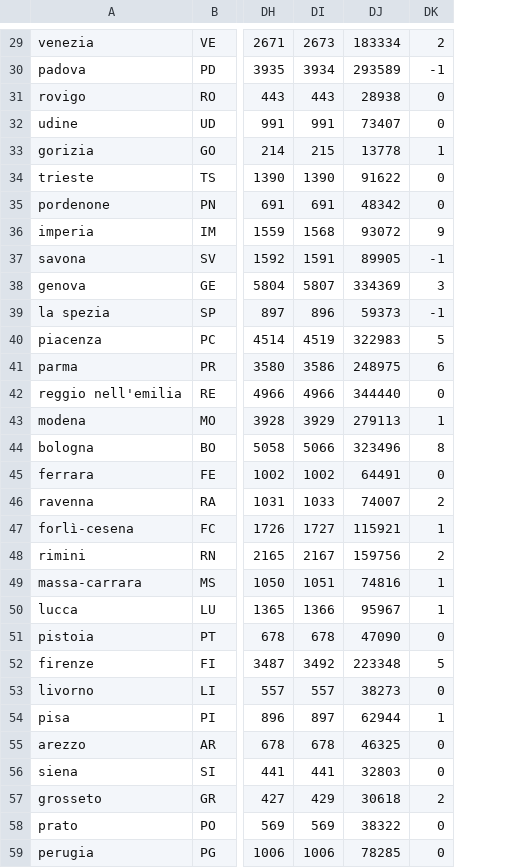
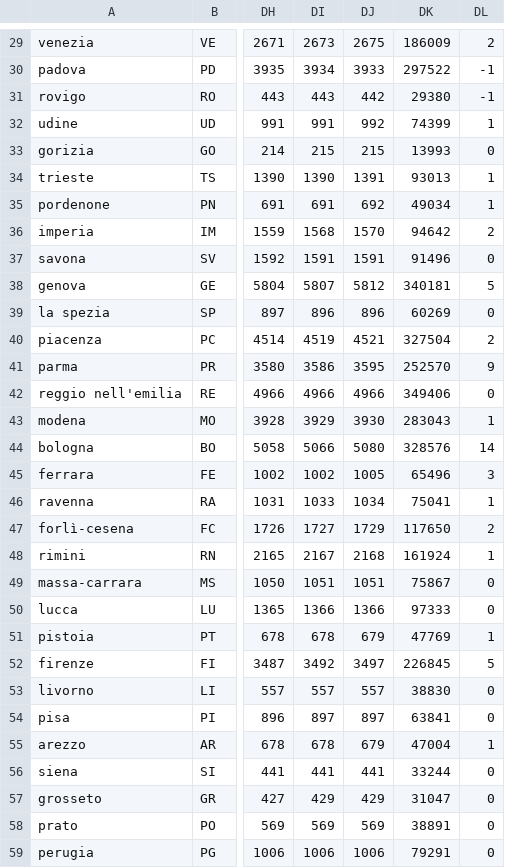
Before and after one commit to ggbioing/covid-19, a CSV file: csv/andamento_province.csv, drawn as a sheet; only a part is shown, gaps mark what is left out; removed rows and columns are numbered as before the commit, all else as after; the diff covers the shown part only; the diff names each change by its address in the sheet, - before the commit and + after, or states it on an @@ line.

```diff
--- a/csv/andamento_province.csv
+++ b/csv/andamento_province.csv
-column DJ, rows 29-59: 183334 | 293589 | 28938 | 73407 | 13778 | 91622 | 48342 | 93072 | 89905 | 334369 | 59373 | 322983 | 248975 | 344440 | 279113 | 323496 | 64491 | 74007 | 115921 | 159756 | 74816 | 95967 | 47090 | 223348 | 38273 | 62944 | 46325 | 32803 | 30618 | 38322 | 78285
+column DJ, rows 29-59: 2675 | 3933 | 442 | 992 | 215 | 1391 | 692 | 1570 | 1591 | 5812 | 896 | 4521 | 3595 | 4966 | 3930 | 5080 | 1005 | 1034 | 1729 | 2168 | 1051 | 1366 | 679 | 3497 | 557 | 897 | 679 | 441 | 429 | 569 | 1006
+column DK, rows 29-59: 186009 | 297522 | 29380 | 74399 | 13993 | 93013 | 49034 | 94642 | 91496 | 340181 | 60269 | 327504 | 252570 | 349406 | 283043 | 328576 | 65496 | 75041 | 117650 | 161924 | 75867 | 97333 | 47769 | 226845 | 38830 | 63841 | 47004 | 33244 | 31047 | 38891 | 79291
-DL31: 0
+DL31: -1
-DL32: 0
+DL32: 1
-DL33: 1
+DL33: 0
-DL34:DL35: 0
+DL34:DL35: 1
-DL36: 9
+DL36: 2
-DL37: -1
+DL37: 0
-DL38: 3
+DL38: 5
-DL39: -1
+DL39: 0
-DL40: 5
+DL40: 2
-DL41: 6
+DL41: 9
-DL44: 8
+DL44: 14
-DL45: 0
+DL45: 3
-DL46: 2
+DL46: 1
-DL47: 1
+DL47: 2
-DL48: 2
+DL48: 1
-DL49:DL50: 1
+DL49:DL50: 0
-DL51: 0
+DL51: 1
-DL54: 1
+DL54: 0
-DL55: 0
+DL55: 1
-DL57: 2
+DL57: 0
```
Also changed, not shown: 37 edited cells elsewhere in this file, 1 other file.
